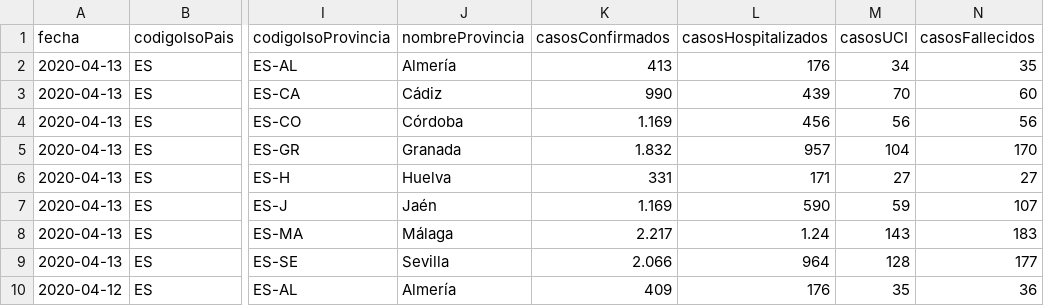
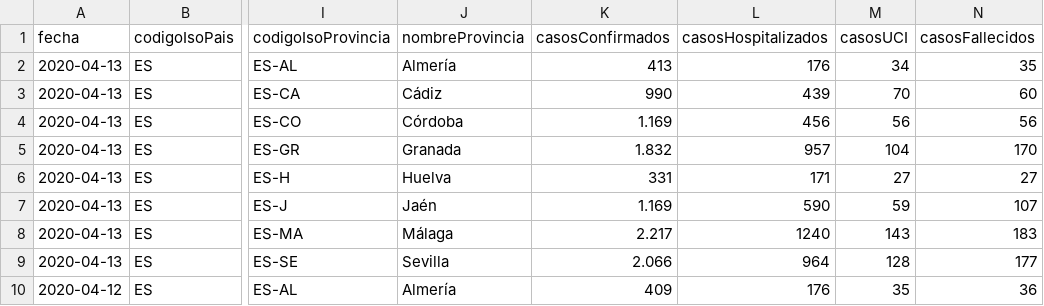
Before and after one commit to Secuoyas-Experience/covid-19-es, a CSV file: datos-comunidades-csv/covid-19-ES-AN-DatosCasos.csv, drawn as a sheet; only a part is shown, gaps mark what is left out; the diff names each change by its address in the sheet, - before the commit and + after, or states it on an @@ line.

Commit message:
fix data update of Junta de Andalicia - manual

```diff
--- a/datos-comunidades-csv/covid-19-ES-AN-DatosCasos.csv
+++ b/datos-comunidades-csv/covid-19-ES-AN-DatosCasos.csv
-L8 (casosHospitalizados): 1.24
+L8 (casosHospitalizados): 1240
```
Also changed, not shown: 1 other file.
